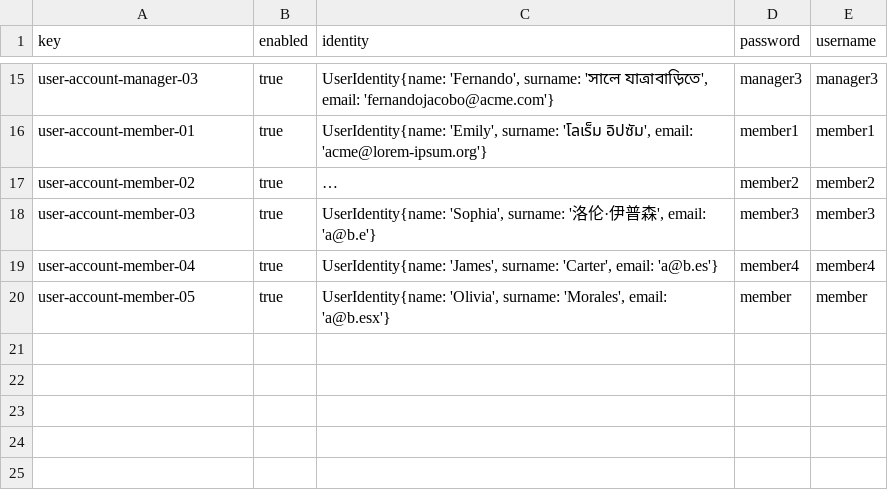
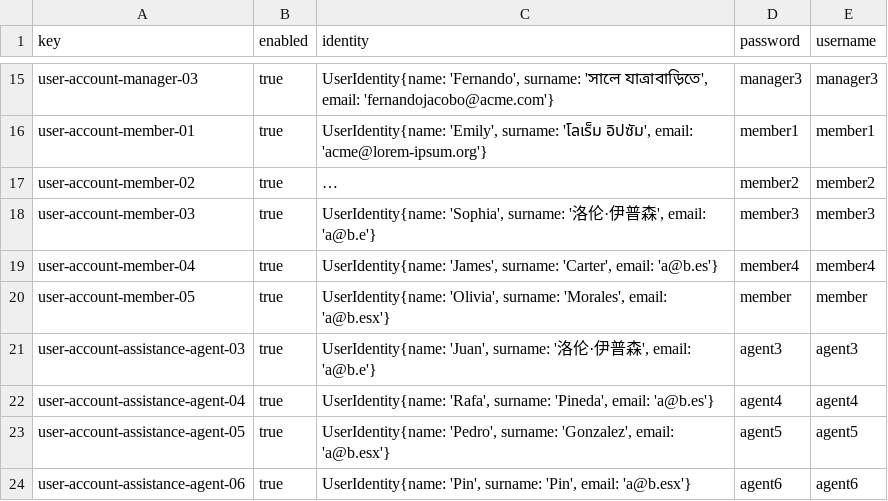
Before and after one commit to AlbertoValenzuelaMunoz1/DP2-C1.002, a CSV file: src/main/resources/WEB-INF/data/sample/user-account.csv, drawn as a sheet; only a part is shown, gaps mark what is left out; long unchanged cells end in …; the diff names each change by its address in the sheet, - before the commit and + after, or states it on an @@ line.

Commit message:
agents fix

```diff
--- a/src/main/resources/WEB-INF/data/sample/user-account.csv
+++ b/src/main/resources/WEB-INF/data/sample/user-account.csv
+row 21: user-account-assistance-agent-03 | true | UserIdentity{name: 'Juan', surname: '洛伦·伊普森', email: 'a@b.e'} | agent3 | agent3
+row 22: user-account-assistance-agent-04 | true | UserIdentity{name: 'Rafa', surname: 'Pineda', email: 'a@b.es'} | agent4 | agent4
+row 23: user-account-assistance-agent-05 | true | UserIdentity{name: 'Pedro', surname: 'Gonzalez', email: 'a@b.esx'} | agent5 | agent5
+row 24: user-account-assistance-agent-06 | true | UserIdentity{name: 'Pin', surname: 'Pin', email: 'a@b.esx'} | agent6 | agent6
```
Also changed, not shown: src/main/resources/WEB-INF/data/sample/assistance-agent.csv, 2 other files.
